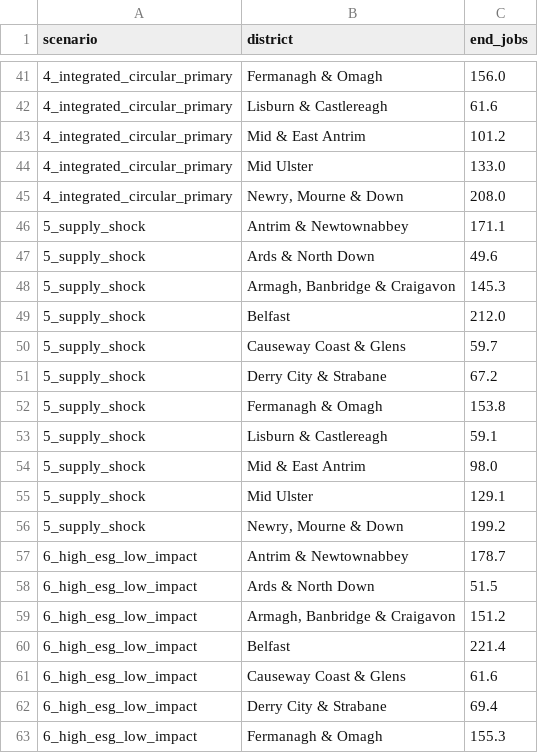
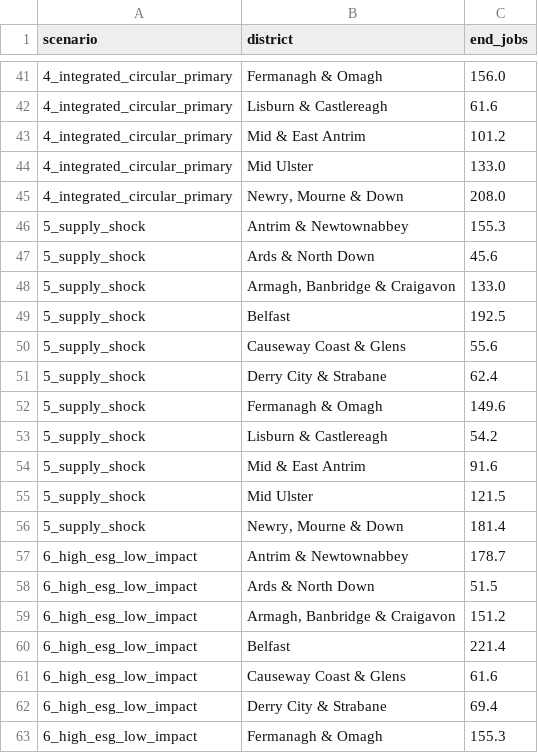
Before and after one commit to zhangmin1006/ni-circular-minerals-model, a CSV file: model/outputs/spatial_jobs_by_district.csv, drawn as a sheet; only a part is shown, gaps mark what is left out.

```diff
--- a/model/outputs/spatial_jobs_by_district.csv
+++ b/model/outputs/spatial_jobs_by_district.csv
@@ -45,13 +45,13 @@ scenario,district,end_jobs
 4_integrated_circular_primary,"Newry, Mourne & Down",208.0
-5_supply_shock,Antrim & Newtownabbey,171.1
-5_supply_shock,Ards & North Down,49.6
-5_supply_shock,"Armagh, Banbridge & Craigavon",145.3
-5_supply_shock,Belfast,212.0
-5_supply_shock,Causeway Coast & Glens,59.7
-5_supply_shock,Derry City & Strabane,67.2
-5_supply_shock,Fermanagh & Omagh,153.8
-5_supply_shock,Lisburn & Castlereagh,59.1
-5_supply_shock,Mid & East Antrim,98.0
-5_supply_shock,Mid Ulster,129.1
-5_supply_shock,"Newry, Mourne & Down",199.2
+5_supply_shock,Antrim & Newtownabbey,155.3
+5_supply_shock,Ards & North Down,45.6
+5_supply_shock,"Armagh, Banbridge & Craigavon",133.0
+5_supply_shock,Belfast,192.5
+5_supply_shock,Causeway Coast & Glens,55.6
+5_supply_shock,Derry City & Strabane,62.4
+5_supply_shock,Fermanagh & Omagh,149.6
+5_supply_shock,Lisburn & Castlereagh,54.2
+5_supply_shock,Mid & East Antrim,91.6
+5_supply_shock,Mid Ulster,121.5
+5_supply_shock,"Newry, Mourne & Down",181.4
 6_high_esg_low_impact,Antrim & Newtownabbey,178.7
```
Also changed, not shown: model/outputs/q_supply_capacity_gap.csv, model/outputs/scenario_comparison.csv, 29 other files.
